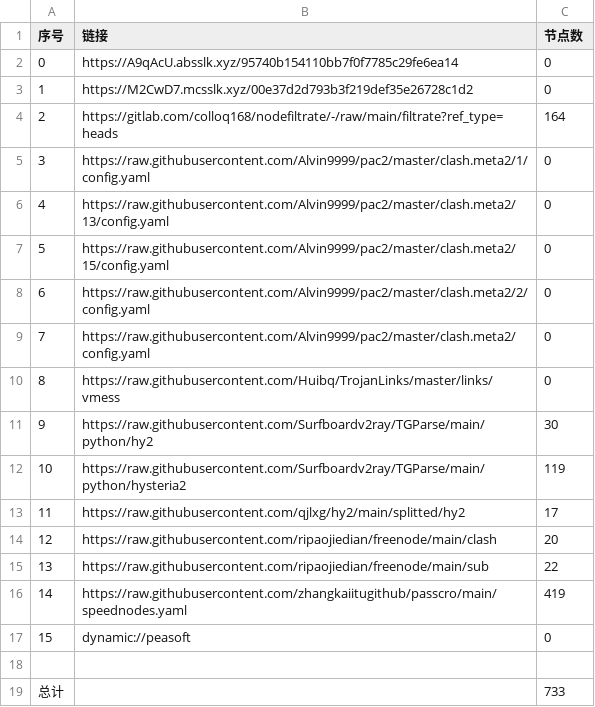
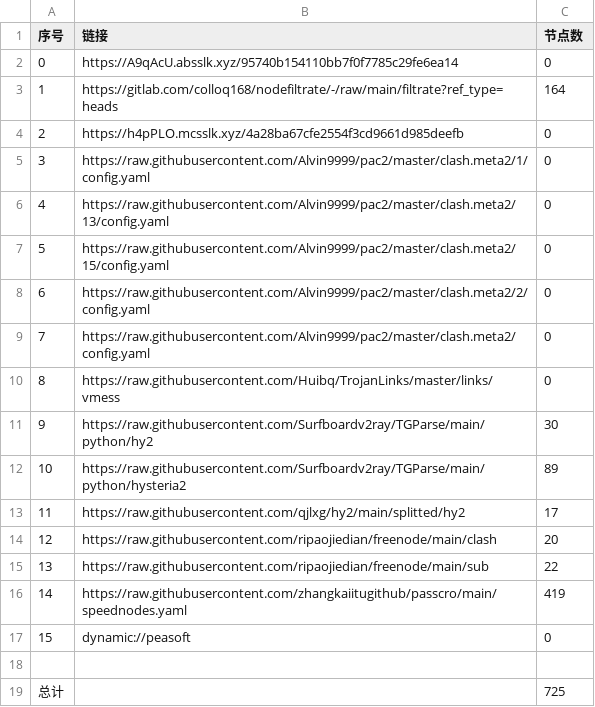
Before and after one commit to ggmsub/AutoMergePublicNodes, a CSV file: list_result.csv, drawn as a sheet.

```diff
--- a/list_result.csv
+++ b/list_result.csv
@@ -2,4 +2,4 @@
 0,https://A9qAcU.absslk.xyz/95740b154110bb7f0f7785c29fe6ea14,0
-1,https://M2CwD7.mcsslk.xyz/00e37d2d793b3f219def35e26728c1d2,0
-2,https://gitlab.com/colloq168/nodefiltrate/-/raw/main/filtrate?ref_type=heads,164
+1,https://gitlab.com/colloq168/nodefiltrate/-/raw/main/filtrate?ref_type=heads,164
+2,https://h4pPLO.mcsslk.xyz/4a28ba67cfe2554f3cd9661d985deefb,0
 3,https://raw.githubusercontent.com/Alvin9999/pac2/master/clash.meta2/1/config.yaml,0
@@ -11,3 +11,3 @@
 9,https://raw.githubusercontent.com/Surfboardv2ray/TGParse/main/python/hy2,30
-10,https://raw.githubusercontent.com/Surfboardv2ray/TGParse/main/python/hysteria2,119
+10,https://raw.githubusercontent.com/Surfboardv2ray/TGParse/main/python/hysteria2,89
 11,https://raw.githubusercontent.com/qjlxg/hy2/main/splitted/hy2,17
@@ -18,2 +18,2 @@
 
-总计,,733
+总计,,725
```
Also changed, not shown: 22 other files.
